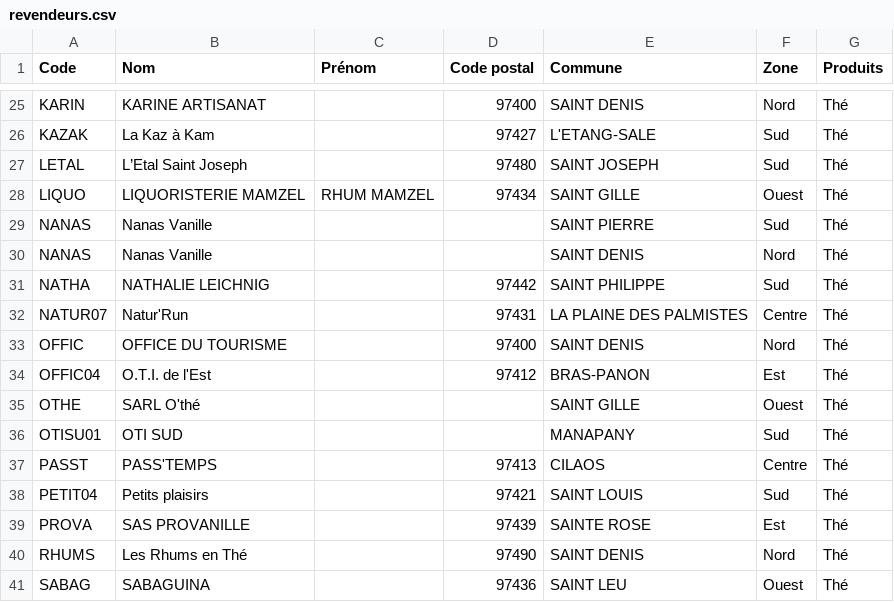
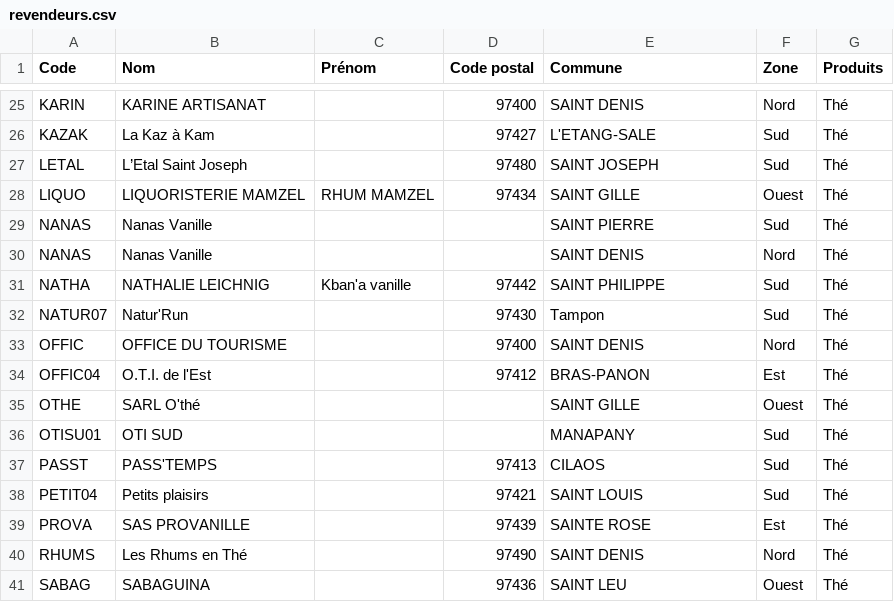
Before and after one commit to inesguichard974-cyber/mon-site-revendeurs, a CSV file: revendeurs.csv, drawn as a sheet; only a part is shown, gaps mark what is left out; the diff covers the shown part only.

```diff
--- a/revendeurs.csv
+++ b/revendeurs.csv
@@ -30,4 +30,4 @@ NANAS;Nanas Vanille;;;SAINT PIERRE;Sud;Thé
 NANAS;Nanas Vanille;;;SAINT DENIS;Nord;Thé
-NATHA;NATHALIE LEICHNIG;;97442;SAINT PHILIPPE;Sud;Thé
-NATUR07;Natur'Run;;97431;LA PLAINE DES PALMISTES;Centre;Thé
+NATHA;NATHALIE LEICHNIG;Kban'a vanille;97442;SAINT PHILIPPE;Sud;Thé
+NATUR07;Natur'Run;;97430;Tampon;Sud;Thé
 OFFIC;OFFICE DU TOURISME;;97400;SAINT DENIS;Nord;Thé
@@ -36,3 +36,3 @@ OTHE;SARL O'thé;;;SAINT GILLE;Ouest;Thé
 OTISU01;OTI SUD;;;MANAPANY;Sud;Thé
-PASST;PASS'TEMPS;;97413;CILAOS;Centre;Thé
+PASST;PASS'TEMPS;;97413;CILAOS;Sud;Thé
 PETIT04;Petits plaisirs;;97421;SAINT LOUIS;Sud;Thé
```
Also changed, not shown: 2 added rows and 11 edited cells elsewhere in this file.
